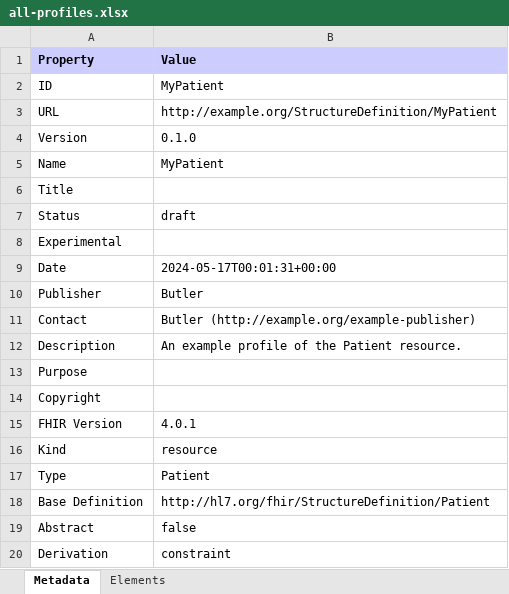
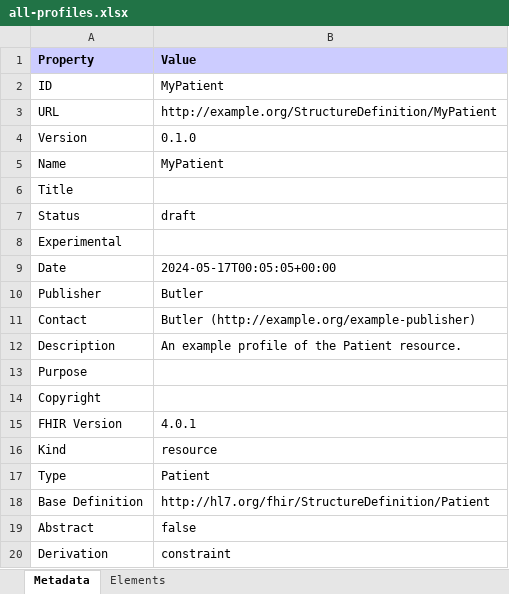
Before and after one commit to MortalityReporting/bghd-ig, an Excel workbook: output/all-profiles.xlsx, sheet Metadata, drawn as a sheet; values as stored, in another font and other column widths than the file's, no borders; the diff names each change by its address in the sheet, - before the commit and + after, or states it on an @@ line.

```diff
--- a/output/all-profiles.xlsx (sheet Metadata)
+++ b/output/all-profiles.xlsx (sheet Metadata)
-B9 (Value): 2024-05-17T00:01:31+00:00
+B9 (Value): 2024-05-17T00:05:05+00:00
```
Also changed, not shown: output/StructureDefinition-MyPatient.xlsx, output/observations-summary.xlsx, 56 other files.
